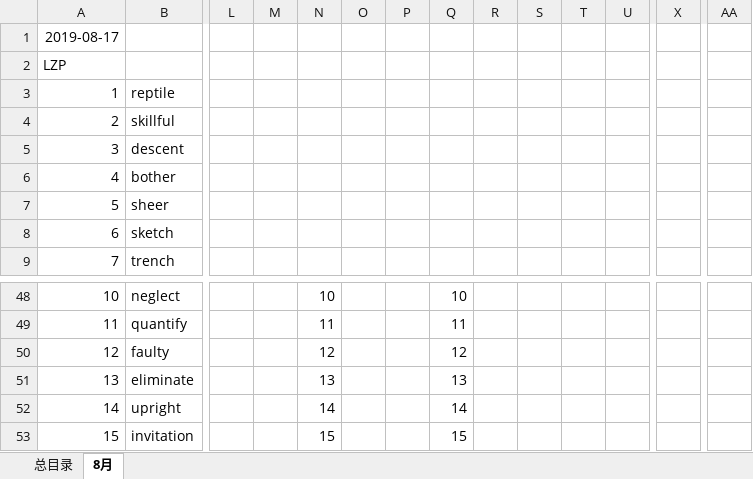
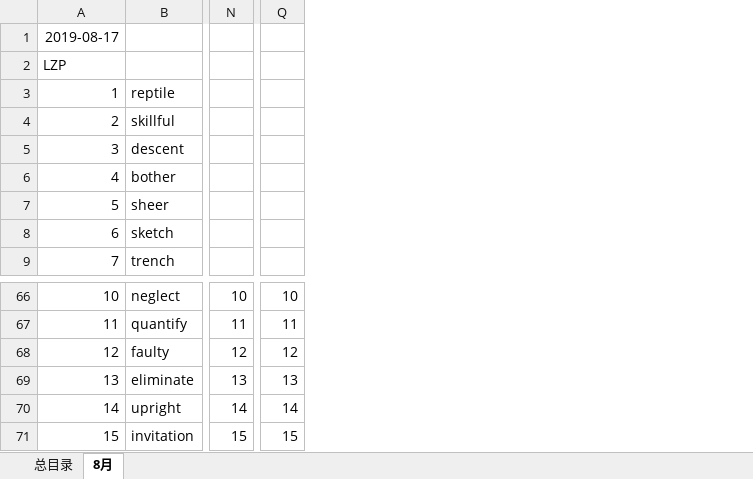
Before and after one commit to csblnc/lendata, an Excel workbook: 英语.xlsx, sheet 8月, drawn as a sheet; only a part is shown, gaps mark what is left out; values as stored, in another font and other column widths than the file's, no borders; removed rows and columns are numbered as before the commit, all else as after; the diff covers the shown part only; the diff names each change by its address in the sheet, - before the commit and + after, or states it on an @@ line.

```diff
--- a/英语.xlsx (sheet 8月)
+++ b/英语.xlsx (sheet 8月)
-column L, empty
-column M, empty
-column N, rows 48-53: 10 | 11 | 12 | 13 | 14 | 15
-column O, empty
-column P, empty
-column Q, rows 48-53: 10 | 11 | 12 | 13 | 14 | 15
-column R, empty
-column S, empty
-column T, empty
-column U, empty
-N66: (empty)
+N66: 10
-Q66: (empty)
+Q66: 10
-N67: (empty)
+N67: 11
-Q67: (empty)
+Q67: 11
-N68: (empty)
+N68: 12
-Q68: (empty)
+Q68: 12
-N69: (empty)
+N69: 13
-Q69: (empty)
+Q69: 13
-N70: (empty)
+N70: 14
-Q70: (empty)
+Q70: 14
-N71: (empty)
+N71: 15
-Q71: (empty)
+Q71: 15
```
Also changed, not shown: 18 added rows, 65 edited cells and cell formats elsewhere in this sheet, 1 other file.
